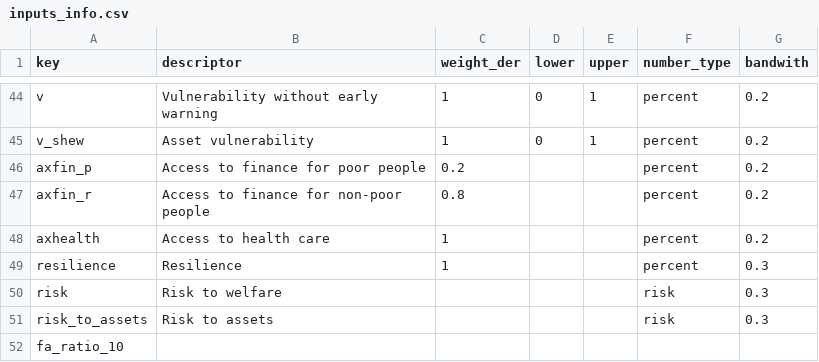
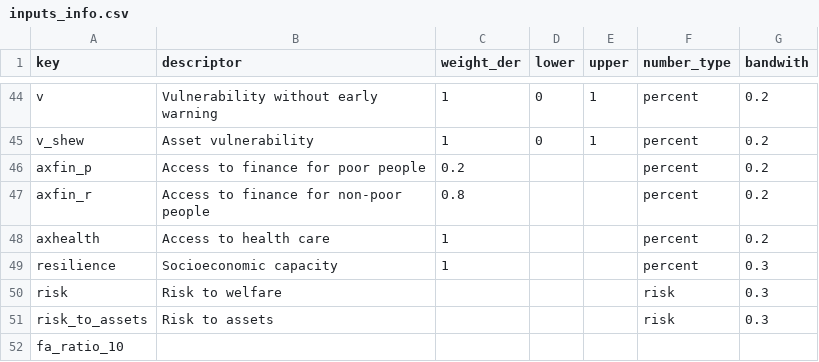
Before and after one commit to walshb1/resilience-indicator-tool, a CSV file: model/inputs_info.csv, drawn as a sheet; only a part is shown, gaps mark what is left out.

Commit message:
Fix for #1

```diff
--- a/model/inputs_info.csv
+++ b/model/inputs_info.csv
@@ -48,3 +48,3 @@ axfin_r,Access to finance for non-poor people,0.8,,,percent,0.2
 axhealth,Access to health care,1,,,percent,0.2
-resilience,Resilience,1,,,percent,0.3
+resilience,Socioeconomic capacity,1,,,percent,0.3
 risk,Risk to welfare,,,,risk,0.3
```
